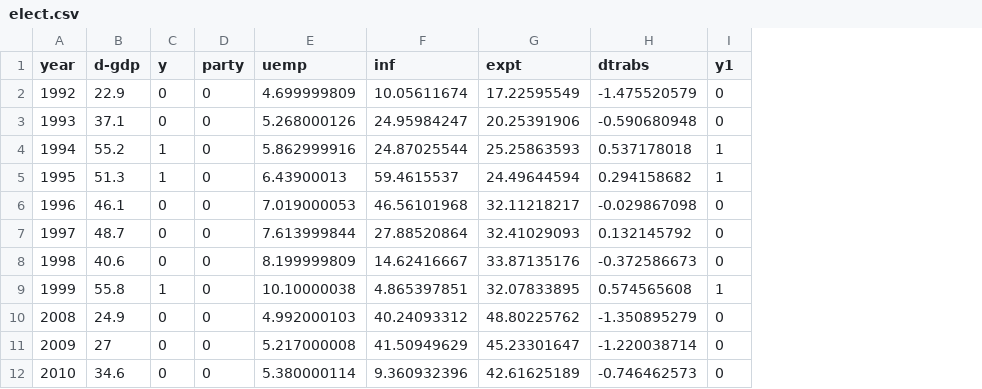
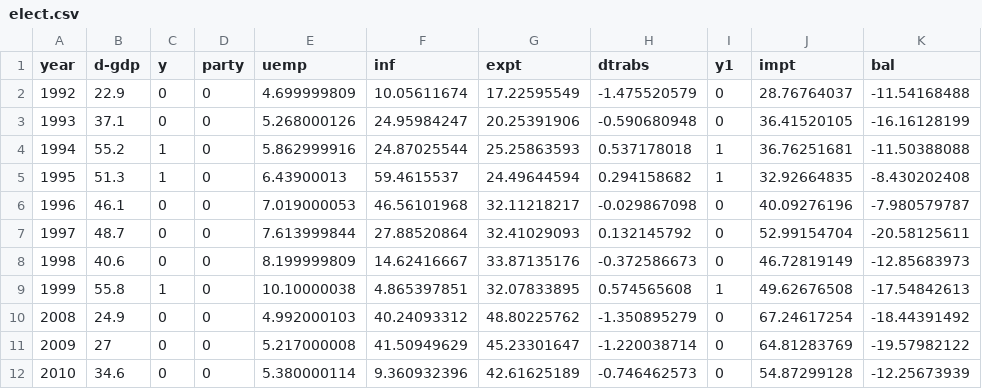
Before and after one commit to sylvadon5/data-files, a CSV file: elect.csv, drawn as a sheet; only a part is shown; the diff names each change by its address in the sheet, - before the commit and + after, or states it on an @@ line.

Commit message:
Add files via upload

```diff
--- a/elect.csv
+++ b/elect.csv
+column J (impt), rows 2-12: 28.76764037 | 36.41520105 | 36.76251681 | 32.92664835 | 40.09276196 | 52.99154704 | 46.72819149 | 49.62676508 | 67.24617254 | 64.81283769 | 54.87299128
+column K (bal), rows 2-12: -11.54168488 | -16.16128199 | -11.50388088 | -8.430202408 | -7.980579787 | -20.58125611 | -12.85683973 | -17.54842613 | -18.44391492 | -19.57982122 | -12.25673939
```
